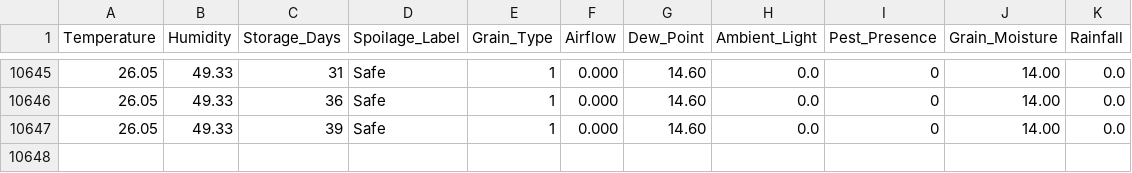
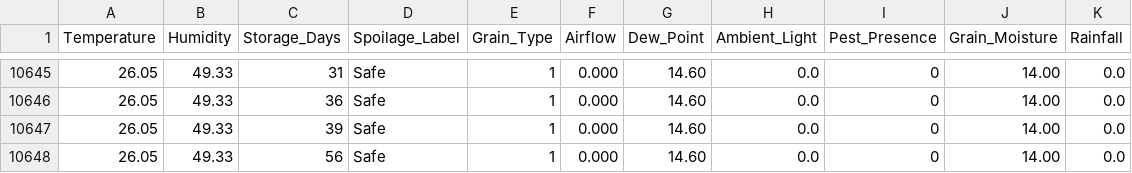
Before and after one commit to atif-nazir/Grainhero, a CSV file: farmHomeBackend-main/ml/rice_spoilage_10k.csv, drawn as a sheet; only a part is shown, gaps mark what is left out.

```diff
--- a/farmHomeBackend-main/ml/rice_spoilage_10k.csv
+++ b/farmHomeBackend-main/ml/rice_spoilage_10k.csv
@@ -10647 +10647,2 @@ Temperature,Humidity,Storage_Days,Spoilage_Label,Grain_Type,Airflow,Dew_Point,Am
 26.05,49.33,39,Safe,1,0.000,14.60,0.0,0,14.00,0.0
+26.05,49.33,56,Safe,1,0.000,14.60,0.0,0,14.00,0.0
```
Also changed, not shown: 11 other files.
